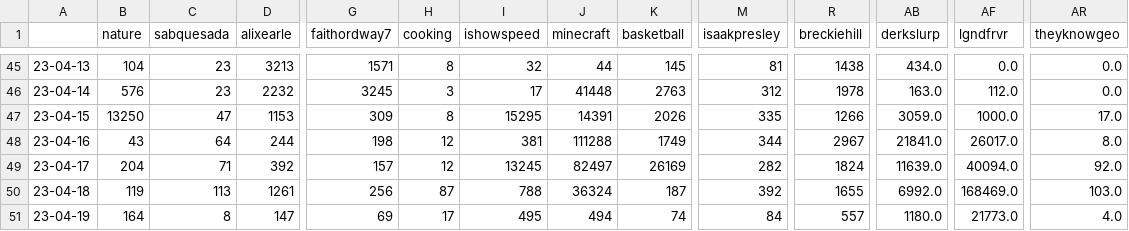
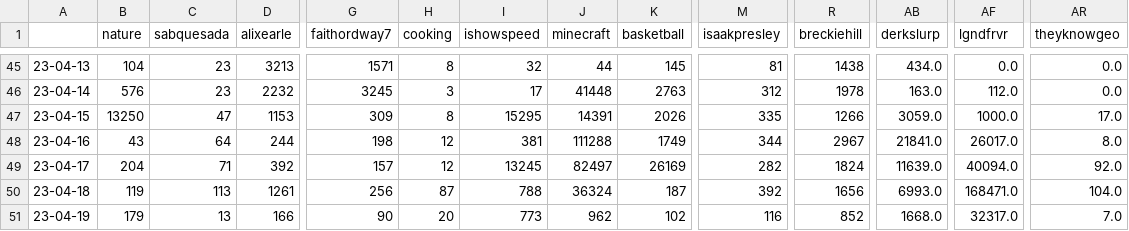
Before and after one commit to sammiphone6/Content_Arbitrage, a CSV file: account_posting/data/stats.csv, drawn as a sheet; only a part is shown, gaps mark what is left out; the diff covers the shown part only; the diff names each change by its address in the sheet, - before the commit and + after, or states it on an @@ line.

```diff
--- a/account_posting/data/stats.csv
+++ b/account_posting/data/stats.csv
-R50 (breckiehill): 1655
+R50 (breckiehill): 1656
-AB50 (derkslurp): 6992.0
+AB50 (derkslurp): 6993.0
-AF50 (lgndfrvr): 168469.0
+AF50 (lgndfrvr): 168471.0
-AR50 (theyknowgeo): 103.0
+AR50 (theyknowgeo): 104.0
-B51 (nature): 164
+B51 (nature): 179
-C51 (sabquesada): 8
+C51 (sabquesada): 13
-D51 (alixearle): 147
+D51 (alixearle): 166
-G51 (faithordway7): 69
+G51 (faithordway7): 90
-H51 (cooking): 17
+H51 (cooking): 20
-I51 (ishowspeed): 495
+I51 (ishowspeed): 773
-J51 (minecraft): 494
+J51 (minecraft): 962
-K51 (basketball): 74
+K51 (basketball): 102
-M51 (isaakpresley): 84
+M51 (isaakpresley): 116
-R51 (breckiehill): 557
+R51 (breckiehill): 852
-AB51 (derkslurp): 1180.0
+AB51 (derkslurp): 1668.0
-AF51 (lgndfrvr): 21773.0
+AF51 (lgndfrvr): 32317.0
-AR51 (theyknowgeo): 4.0
+AR51 (theyknowgeo): 7.0
```
Also changed, not shown: 30 edited cells elsewhere in this file, 11 other files.
